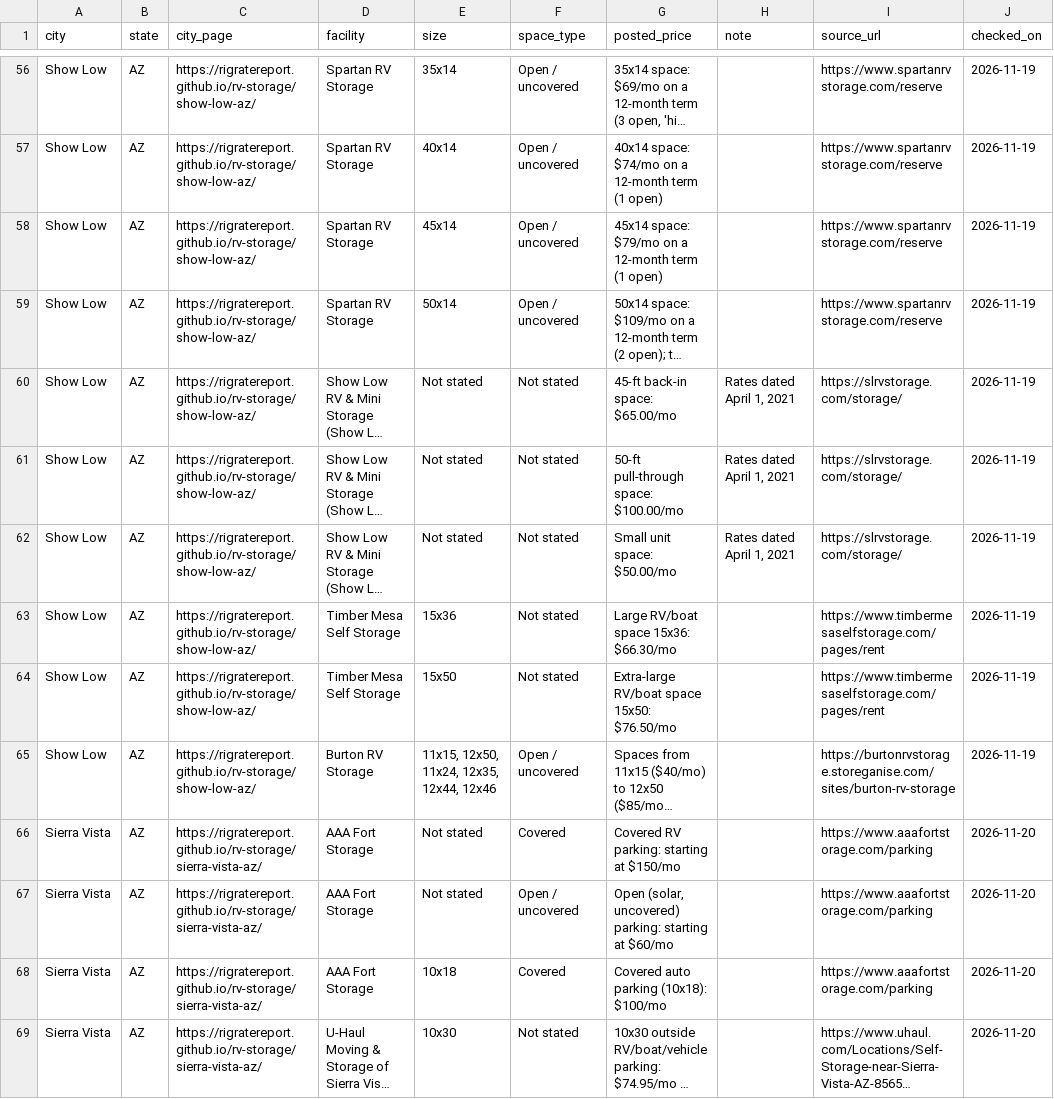
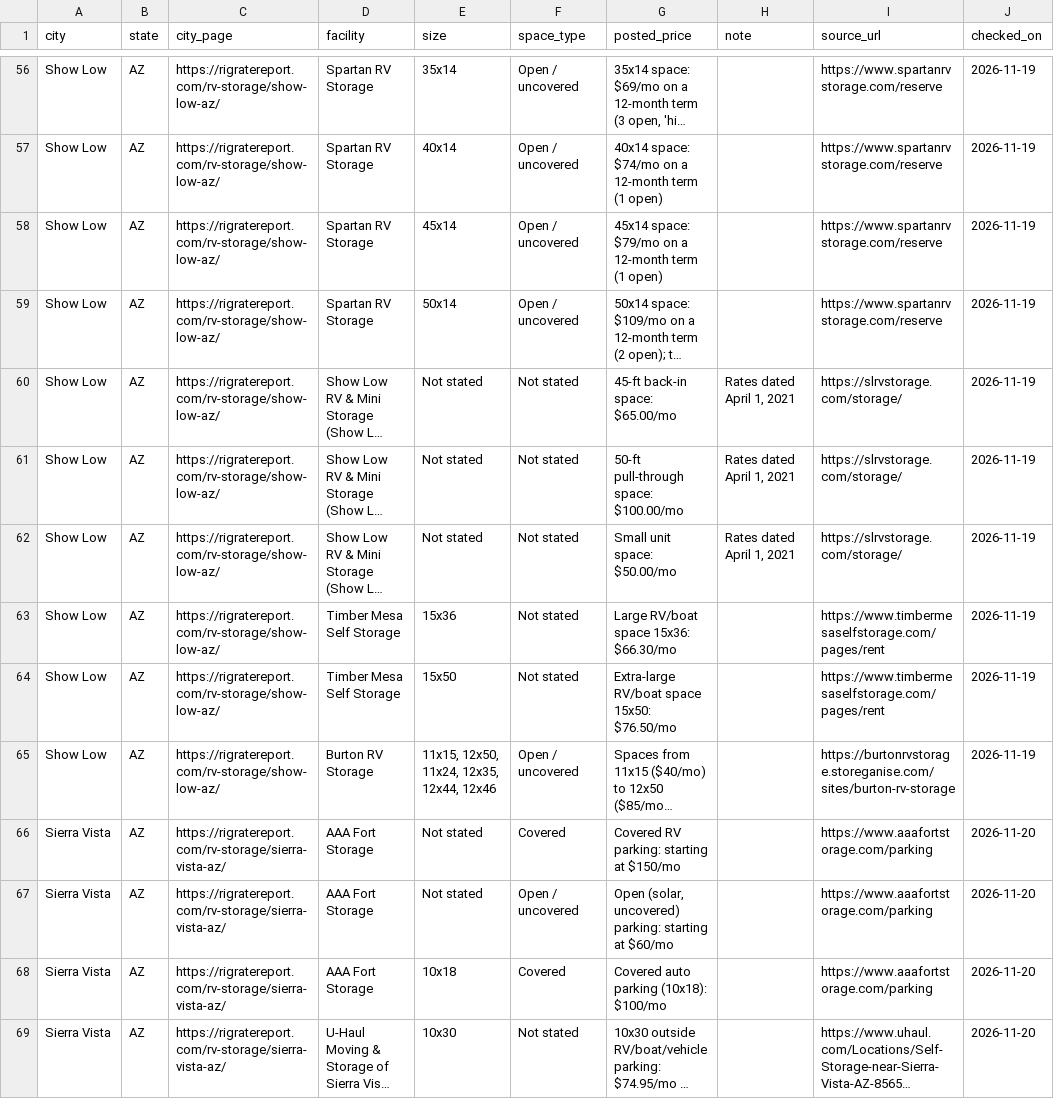
Before and after one commit to rigratereport/rigratereport.github.io, a CSV file: data/rv-boat-storage-posted-prices.csv, drawn as a sheet; only a part is shown, gaps mark what is left out; long unchanged cells end in …; the diff covers the shown part only; the diff names each change by its address in the sheet, - before the commit and + after, or states it on an @@ line.

Commit message:
Point pages at rigratereport.com (canonical and github.io meta refresh)
The site now lives on rigratereport.com. This keeps github.io up with a canonical and a per-page meta refresh to the matching .com URL. Google and Bing verification files are unchanged.

```diff
--- a/data/rv-boat-storage-posted-prices.csv
+++ b/data/rv-boat-storage-posted-prices.csv
-C56:C65 (city_page): https://rigratereport.github.io/rv-storage/show-low-az/
+C56:C65 (city_page): https://rigratereport.com/rv-storage/show-low-az/
-C66:C69 (city_page): https://rigratereport.github.io/rv-storage/sierra-vista-az/
+C66:C69 (city_page): https://rigratereport.com/rv-storage/sierra-vista-az/
```
Also changed, not shown: 130 edited cells elsewhere in this file, 26 other files.
